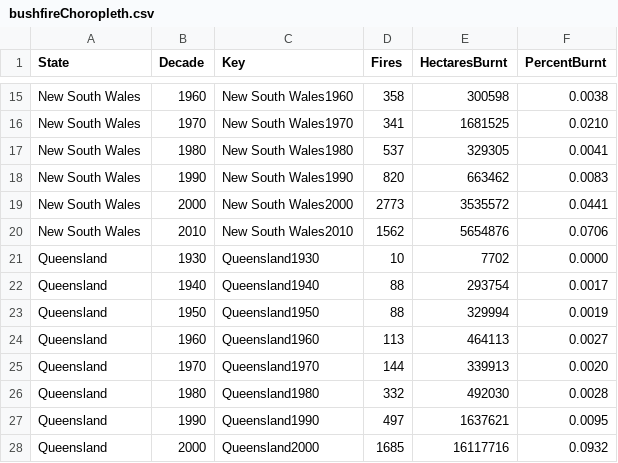
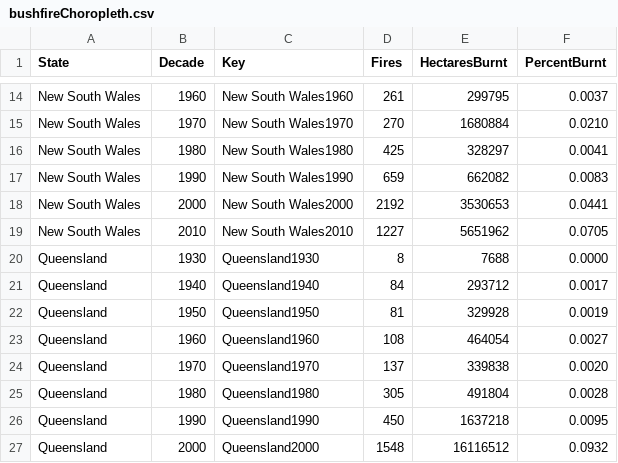
Before and after one commit to SeanMASilva/FIT3179-Datavis2, a CSV file: src/assets/bushfireChoropleth.csv, drawn as a sheet; only a part is shown, gaps mark what is left out; addresses are those after the commit; the diff covers the shown part only; the diff names each change by its address in the sheet, - before the commit and + after, or states it on an @@ line.

```diff
--- a/src/assets/bushfireChoropleth.csv
+++ b/src/assets/bushfireChoropleth.csv
-D14 (Fires): 358
+D14 (Fires): 261
-E14 (HectaresBurnt): 300598
+E14 (HectaresBurnt): 299795
-F14 (PercentBurnt): 0.0038
+F14 (PercentBurnt): 0.0037
-D15 (Fires): 341
+D15 (Fires): 270
-E15 (HectaresBurnt): 1681525
+E15 (HectaresBurnt): 1680884
-D16 (Fires): 537
+D16 (Fires): 425
-E16 (HectaresBurnt): 329305
+E16 (HectaresBurnt): 328297
-D17 (Fires): 820
+D17 (Fires): 659
-E17 (HectaresBurnt): 663462
+E17 (HectaresBurnt): 662082
-D18 (Fires): 2773
+D18 (Fires): 2192
-E18 (HectaresBurnt): 3535572
+E18 (HectaresBurnt): 3530653
-D19 (Fires): 1562
+D19 (Fires): 1227
-E19 (HectaresBurnt): 5654876
+E19 (HectaresBurnt): 5651962
-F19 (PercentBurnt): 0.0706
+F19 (PercentBurnt): 0.0705
-D20 (Fires): 10
+D20 (Fires): 8
-E20 (HectaresBurnt): 7702
+E20 (HectaresBurnt): 7688
-D21 (Fires): 88
+D21 (Fires): 84
-E21 (HectaresBurnt): 293754
+E21 (HectaresBurnt): 293712
-D22 (Fires): 88
+D22 (Fires): 81
-E22 (HectaresBurnt): 329994
+E22 (HectaresBurnt): 329928
-D23 (Fires): 113
+D23 (Fires): 108
-E23 (HectaresBurnt): 464113
+E23 (HectaresBurnt): 464054
-D24 (Fires): 144
+D24 (Fires): 137
-E24 (HectaresBurnt): 339913
+E24 (HectaresBurnt): 339838
-D25 (Fires): 332
+D25 (Fires): 305
-E25 (HectaresBurnt): 492030
+E25 (HectaresBurnt): 491804
-D26 (Fires): 497
+D26 (Fires): 450
-E26 (HectaresBurnt): 1637621
+E26 (HectaresBurnt): 1637218
-D27 (Fires): 1685
+D27 (Fires): 1548
-E27 (HectaresBurnt): 16117716
+E27 (HectaresBurnt): 16116512
```
Also changed, not shown: 3 removed rows and 115 edited cells elsewhere in this file.
